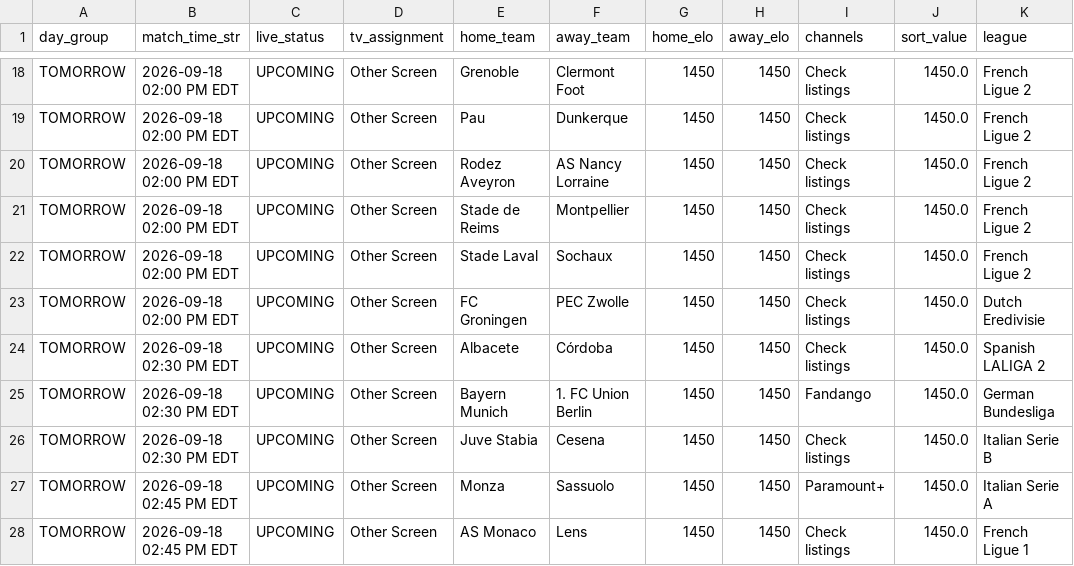
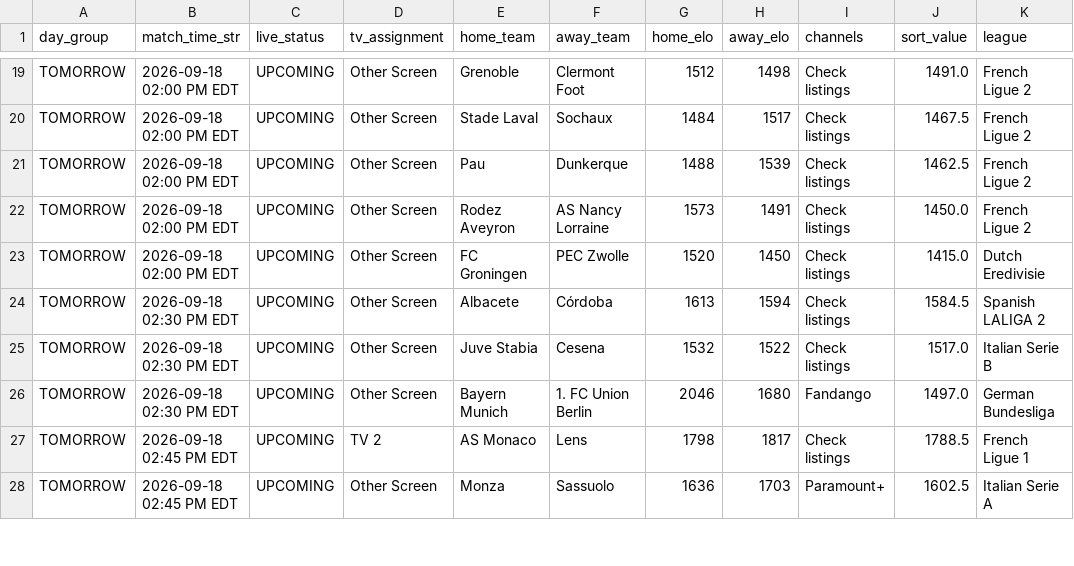
Before and after one commit to mjhillman-lab/soccer-scheduler, a CSV file: tv_assignment_schedule.csv, drawn as a sheet; only a part is shown, gaps mark what is left out; removed rows and columns are numbered as before the commit, all else as after; the diff covers the shown part only; the diff names each change by its address in the sheet, - before the commit and + after, or states it on an @@ line.

```diff
--- a/tv_assignment_schedule.csv
+++ b/tv_assignment_schedule.csv
-G19 (home_elo): 1450
+G19 (home_elo): 1512
-H19 (away_elo): 1450
+H19 (away_elo): 1498
-J19 (sort_value): 1450.0
+J19 (sort_value): 1491.0
+row 20: TOMORROW | 2026-09-18 02:00 PM EDT | UPCOMING | Other Screen | Stade Laval | Sochaux | 1484 | 1517 | Check listings | 1467.5 | French Ligue 2
-G21 (home_elo): 1450
+G21 (home_elo): 1488
-H21 (away_elo): 1450
+H21 (away_elo): 1539
-J21 (sort_value): 1450.0
+J21 (sort_value): 1462.5
-G22 (home_elo): 1450
+G22 (home_elo): 1573
-H22 (away_elo): 1450
+H22 (away_elo): 1491
-row 21: TOMORROW | 2026-09-18 02:00 PM EDT | UPCOMING | Other Screen | Stade de Reims | Montpellier | 1450 | 1450 | Check listings | 1450.0 | French Ligue 2
-row 22: TOMORROW | 2026-09-18 02:00 PM EDT | UPCOMING | Other Screen | Stade Laval | Sochaux | 1450 | 1450 | Check listings | 1450.0 | French Ligue 2
-G23 (home_elo): 1450
+G23 (home_elo): 1520
-J23 (sort_value): 1450.0
+J23 (sort_value): 1415.0
-G24 (home_elo): 1450
+G24 (home_elo): 1613
-H24 (away_elo): 1450
+H24 (away_elo): 1594
-J24 (sort_value): 1450.0
+J24 (sort_value): 1584.5
+row 25: TOMORROW | 2026-09-18 02:30 PM EDT | UPCOMING | Other Screen | Juve Stabia | Cesena | 1532 | 1522 | Check listings | 1517.0 | Italian Serie B
-G26 (home_elo): 1450
+G26 (home_elo): 2046
-H26 (away_elo): 1450
+H26 (away_elo): 1680
-J26 (sort_value): 1450.0
+J26 (sort_value): 1497.0
-B27 (match_time_str): 2026-09-18 02:30 PM EDT
+B27 (match_time_str): 2026-09-18 02:45 PM EDT
-D27 (tv_assignment): Other Screen
+D27 (tv_assignment): TV 2
-E27 (home_team): Juve Stabia
+E27 (home_team): AS Monaco
-F27 (away_team): Cesena
+F27 (away_team): Lens
-G27 (home_elo): 1450
+G27 (home_elo): 1798
-H27 (away_elo): 1450
+H27 (away_elo): 1817
-J27 (sort_value): 1450.0
+J27 (sort_value): 1788.5
-K27 (league): Italian Serie B
+K27 (league): French Ligue 1
-G28 (home_elo): 1450
+G28 (home_elo): 1636
-H28 (away_elo): 1450
+H28 (away_elo): 1703
-J28 (sort_value): 1450.0
+J28 (sort_value): 1602.5
-row 28: TOMORROW | 2026-09-18 02:45 PM EDT | UPCOMING | Other Screen | AS Monaco | Lens | 1450 | 1450 | Check listings | 1450.0 | French Ligue 1
```
Also changed, not shown: 2 added rows, 1 removed row and 75 edited cells elsewhere in this file, 2 other files.
